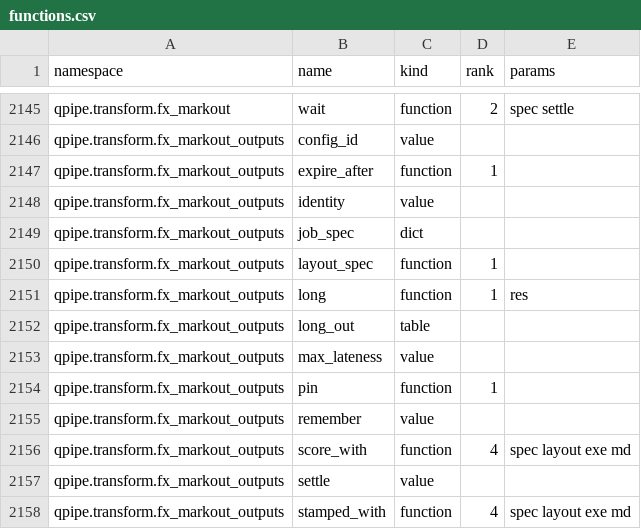
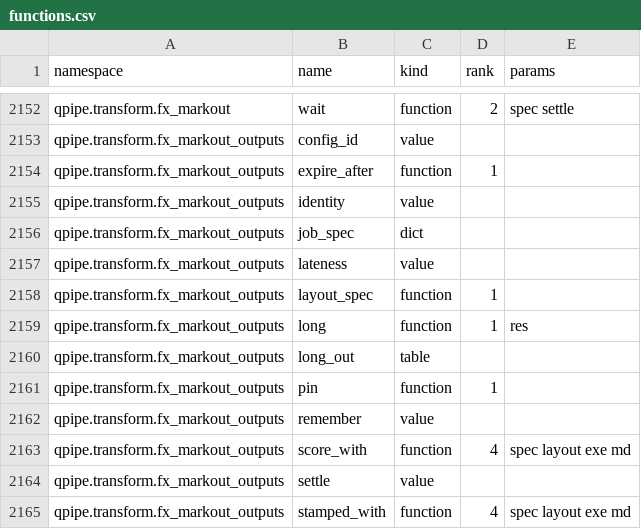
Before and after one commit to kwojdalski/uqf, a CSV file: docs/reference/surfaces/current/functions.csv, drawn as a sheet; only a part is shown, gaps mark what is left out; the diff covers the shown part only.

```diff
--- a/docs/reference/surfaces/current/functions.csv
+++ b/docs/reference/surfaces/current/functions.csv
@@ -2149,2 +2156,3 @@ qpipe.transform.fx_markout_outputs,identity,value,,
 qpipe.transform.fx_markout_outputs,job_spec,dict,,
+qpipe.transform.fx_markout_outputs,lateness,value,,
 qpipe.transform.fx_markout_outputs,layout_spec,function,1,
@@ -2152,3 +2160,2 @@ qpipe.transform.fx_markout_outputs,long,function,1,res
 qpipe.transform.fx_markout_outputs,long_out,table,,
-qpipe.transform.fx_markout_outputs,max_lateness,value,,
 qpipe.transform.fx_markout_outputs,pin,function,1,
```
Also changed, not shown: 9 added rows and 2 removed rows elsewhere in this file, 24 other files.
